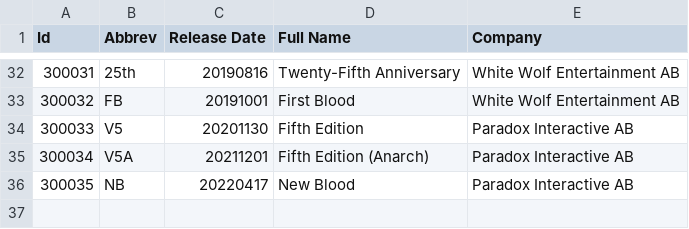
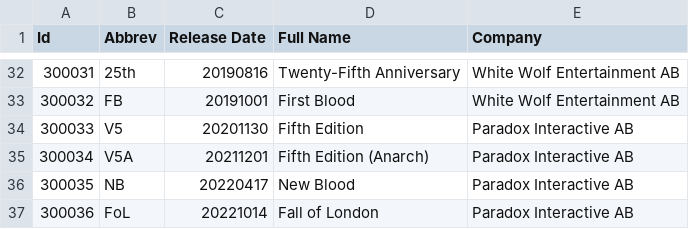
Before and after one commit to GiottoVerducci/vtescsv, a CSV file: vtessets.csv, drawn as a sheet; only a part is shown, gaps mark what is left out; the diff names each change by its address in the sheet, - before the commit and + after, or states it on an @@ line.

```diff
--- a/vtessets.csv
+++ b/vtessets.csv
+row 37: 300036 | FoL | 20221014 | Fall of London | Paradox Interactive AB
```
Also changed, not shown: vtescrypt.csv, vteslib.csv, 3 other files.
